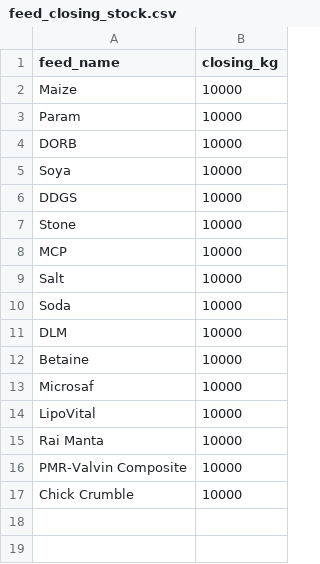
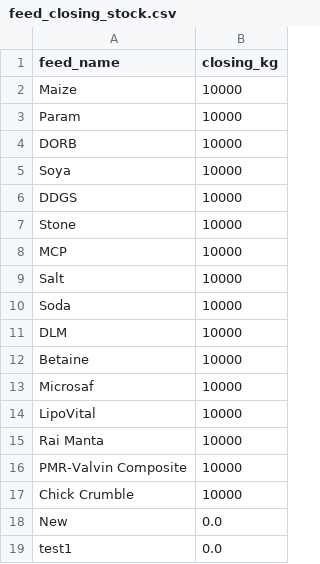
Before and after one commit to Nishchal-ucr/ERP, a CSV file: flask-backend/csvs/feed_closing_stock.csv, drawn as a sheet.

```diff
--- a/flask-backend/csvs/feed_closing_stock.csv
+++ b/flask-backend/csvs/feed_closing_stock.csv
@@ -17 +17,3 @@ PMR-Valvin Composite,10000
 Chick Crumble,10000
+New,0.0
+test1,0.0
```
Also changed, not shown: flask-backend/csvs/feed_formulations.csv, 47 other files.
